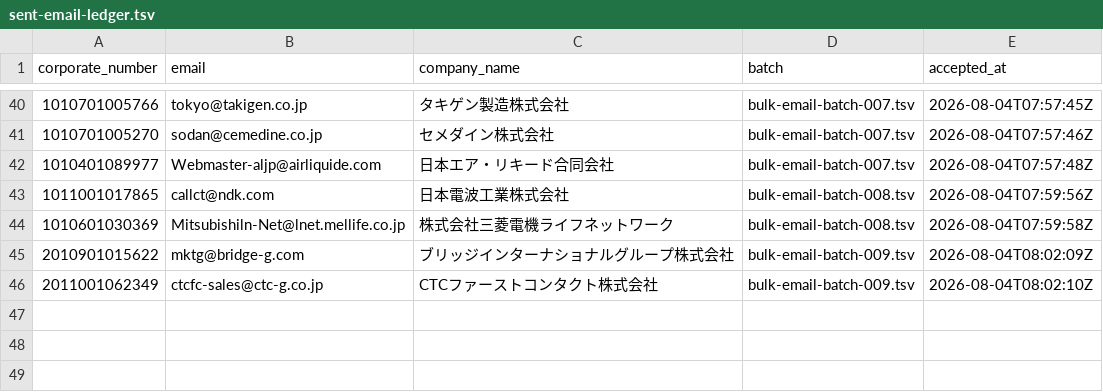
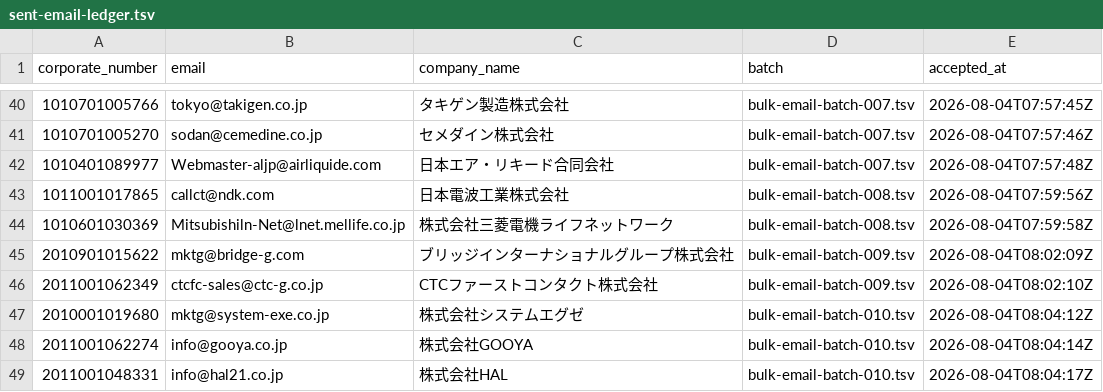
Before and after one commit to QuickWorkInc/adr-seminar-bdr, a TSV file: seminar/20260806_claude_salesforce/sent-email-ledger.tsv, drawn as a sheet; only a part is shown, gaps mark what is left out; the diff names each change by its address in the sheet, - before the commit and + after, or states it on an @@ line.

Commit message:
Send personalized email batch 010

```diff
--- a/seminar/20260806_claude_salesforce/sent-email-ledger.tsv
+++ b/seminar/20260806_claude_salesforce/sent-email-ledger.tsv
+row 47: 2010001019680 | mktg@system-exe.co.jp | 株式会社システムエグゼ | bulk-email-batch-010.tsv | 2026-08-04T08:04:12Z
+row 48: 2011001062274 | info@gooya.co.jp | 株式会社GOOYA | bulk-email-batch-010.tsv | 2026-08-04T08:04:14Z
+row 49: 2011001048331 | info@hal21.co.jp | 株式会社HAL | bulk-email-batch-010.tsv | 2026-08-04T08:04:17Z
```
Also changed, not shown: 6 other files.
